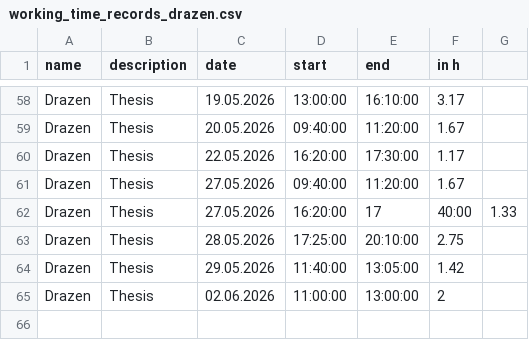
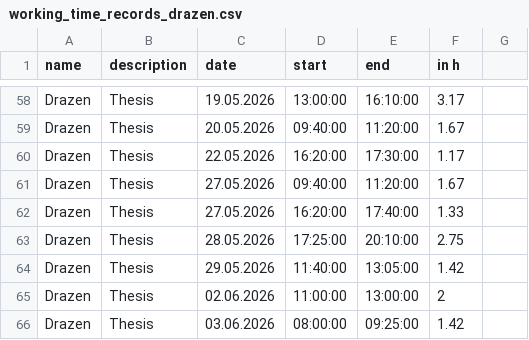
Before and after one commit to kiDra94/EffSync, a CSV file: working_time_records_drazen.csv, drawn as a sheet; only a part is shown, gaps mark what is left out.

Commit message:
#60: update working time

```diff
--- a/working_time_records_drazen.csv
+++ b/working_time_records_drazen.csv
@@ -61,3 +61,3 @@ Drazen,Thesis,22.05.2026,16:20:00,17:30:00,1.17
 Drazen,Thesis,27.05.2026,09:40:00,11:20:00,1.67
-Drazen,Thesis,27.05.2026,16:20:00,17,40:00,1.33
+Drazen,Thesis,27.05.2026,16:20:00,17:40:00,1.33
 Drazen,Thesis,28.05.2026,17:25:00,20:10:00,2.75
@@ -65 +65,2 @@ Drazen,Thesis,29.05.2026,11:40:00,13:05:00,1.42
 Drazen,Thesis,02.06.2026,11:00:00,13:00:00,2
+Drazen,Thesis,03.06.2026,08:00:00,09:25:00,1.42
```
